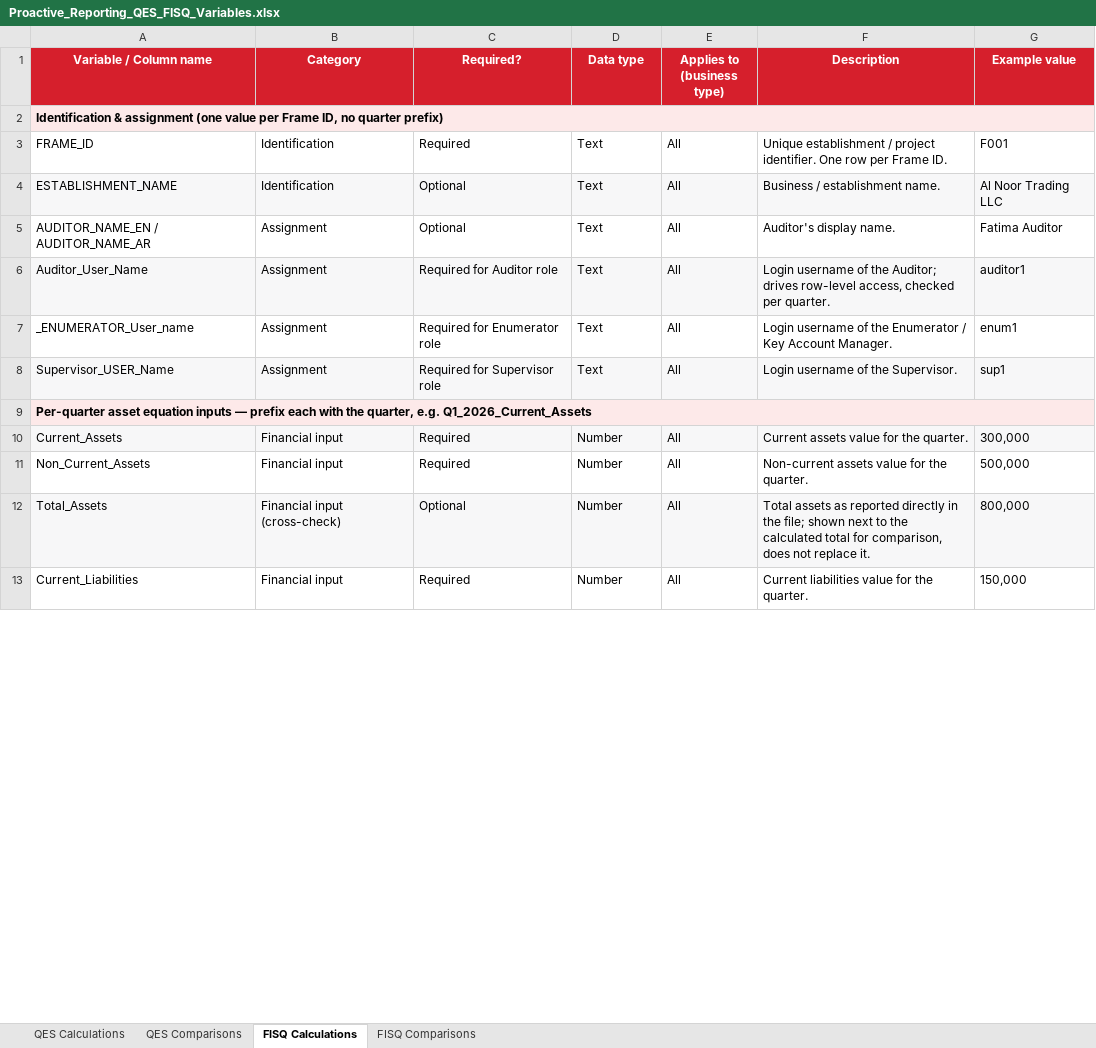
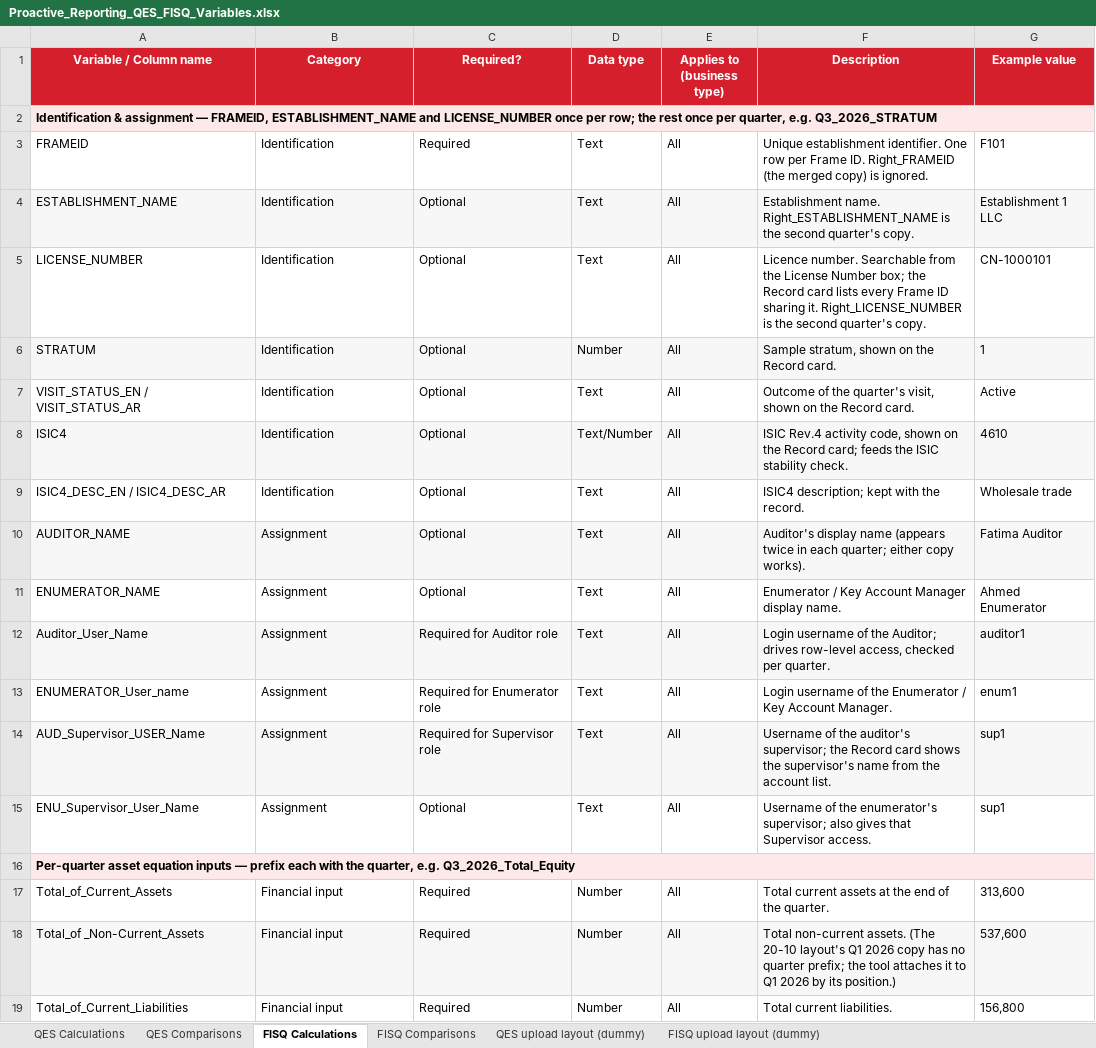
Before and after one commit to KhaledScad/pro-reports-, an Excel workbook: Proactive_Reporting_QES_FISQ_Variables.xlsx, sheet FISQ Calculations, drawn as a sheet; only a part is shown; values as stored, in another font and other column widths than the file's, no borders; removed rows and columns are numbered as before the commit, all else as after; the diff covers the shown part only; the diff names each change by its address in the sheet, - before the commit and + after, or states it on an @@ line.

```diff
--- a/Proactive_Reporting_QES_FISQ_Variables.xlsx (sheet FISQ Calculations)
+++ b/Proactive_Reporting_QES_FISQ_Variables.xlsx (sheet FISQ Calculations)
+sheet tab: QES upload layout (dummy)
+sheet tab: FISQ upload layout (dummy)
-A2 (Variable / Column name): …& assignment (one value per Frame ID, no quarter prefix)
+A2 (Variable / Column name): …& assignment — FRAMEID, ESTABLISHMENT_NAME and LICENSE_NUMBER once per row; the rest once per quarter, e.g. Q3_2026_STRATUM
-A3 (Variable / Column name): FRAME_ID
+A3 (Variable / Column name): FRAMEID
-F3 (Description): Unique establishment / project identifier. One row per Frame ID.
+F3 (Description): Unique establishment identifier. One row per Frame ID. Right_FRAMEID (the merged copy) is ignored.
-G3 (Example value): F001
+G3 (Example value): F101
-F4 (Description): Business / establishment name.
+F4 (Description): Establishment name. Right_ESTABLISHMENT_NAME is the second quarter's copy.
-G4 (Example value): Al Noor Trading LLC
+G4 (Example value): Establishment 1 LLC
+row 5: LICENSE_NUMBER | Identification | Optional | Text | All | Licence number. Searchable from the License Number box; the Record card lists every Frame ID sharing it. Right_LICENSE_NUMBER is the second quarter's copy. | CN-1000101
+row 6: STRATUM | Identification | Optional | Number | All | Sample stratum, shown on the Record card. | 1
+row 7: VISIT_STATUS_EN / VISIT_STATUS_AR | Identification | Optional | Text | All | Outcome of the quarter's visit, shown on the Record card. | Active
+row 8: ISIC4 | Identification | Optional | Text/Number | All | ISIC Rev.4 activity code, shown on the Record card; feeds the ISIC stability check. | 4610
+row 9: ISIC4_DESC_EN / ISIC4_DESC_AR | Identification | Optional | Text | All | ISIC4 description; kept with the record. | Wholesale trade
-A10 (Variable / Column name): AUDITOR_NAME_EN / AUDITOR_NAME_AR
+A10 (Variable / Column name): AUDITOR_NAME
-A10:G10 fill: none
+A10:G10 fill: #F7F7F8
-F10 (Description): Auditor's display name.
+F10 (Description): Auditor's display name (appears twice in each quarter; either copy works).
+row 11: ENUMERATOR_NAME | Assignment | Optional | Text | All | Enumerator / Key Account Manager display name. | Ahmed Enumerator
-A13 (Variable / Column name): _ENUMERATOR_User_name
+A13 (Variable / Column name): ENUMERATOR_User_name
-A14 (Variable / Column name): Supervisor_USER_Name
+A14 (Variable / Column name): AUD_Supervisor_USER_Name
-F14 (Description): Login username of the Supervisor.
+F14 (Description): Username of the auditor's supervisor; the Record card shows the supervisor's name from the account list.
+row 15: ENU_Supervisor_User_Name | Assignment | Optional | Text | All | Username of the enumerator's supervisor; also gives that Supervisor access. | sup1
-A16 (Variable / Column name): …quarter, e.g. Q1_2026_Current_Assets
+A16 (Variable / Column name): …quarter, e.g. Q3_2026_Total_Equity
-A17 (Variable / Column name): Current_Assets
+A17 (Variable / Column name): Total_of_Current_Assets
-A17:G17 fill: #F7F7F8
+A17:G17 fill: none
-F17 (Description): Current assets value for the quarter.
+F17 (Description): Total current assets at the end of the quarter.
-G17 (Example value): 300,000
+G17 (Example value): 313,600
-A18 (Variable / Column name): Non_Current_Assets
+A18 (Variable / Column name): Total_of _Non-Current_Assets
-A18:G18 fill: none
+A18:G18 fill: #F7F7F8
-F18 (Description): Non-current assets value for the quarter.
+F18 (Description): Total non-current assets. (The 20-10 layout's Q1 2026 copy has no quarter prefix; the tool attaches it to Q1 2026 by its position.)
-G18 (Example value): 500,000
+G18 (Example value): 537,600
-row 12: Total_Assets | Financial input (cross-check) | Optional | Number | All | Total assets as reported directly in the file; shown next to the calculated total for comparison, does not replace it. | 800,000
-A19 (Variable / Column name): Current_Liabilities
+A19 (Variable / Column name): Total_of_Current_Liabilities
-F19 (Description): Current liabilities value for the quarter.
+F19 (Description): Total current liabilities.
-G19 (Example value): 150,000
+G19 (Example value): 156,800
```
Also changed, not shown: 6 added rows, 9 removed rows, 22 edited cells and cell formats elsewhere in this sheet, sheet QES Calculations, sheet FISQ Comparisons, sheet QES Comparisons, sample_data/FISQ_dummy_20x4Q.xlsx, sample_data/QES_dummy_20x4Q.xlsx, 25 other files.
